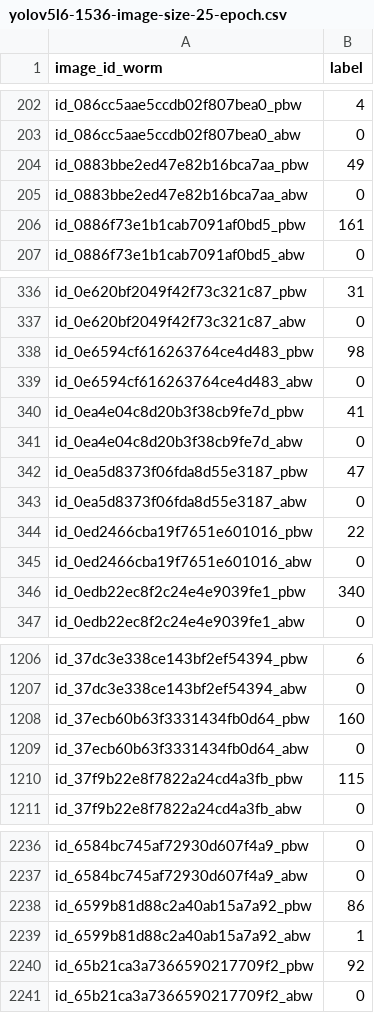
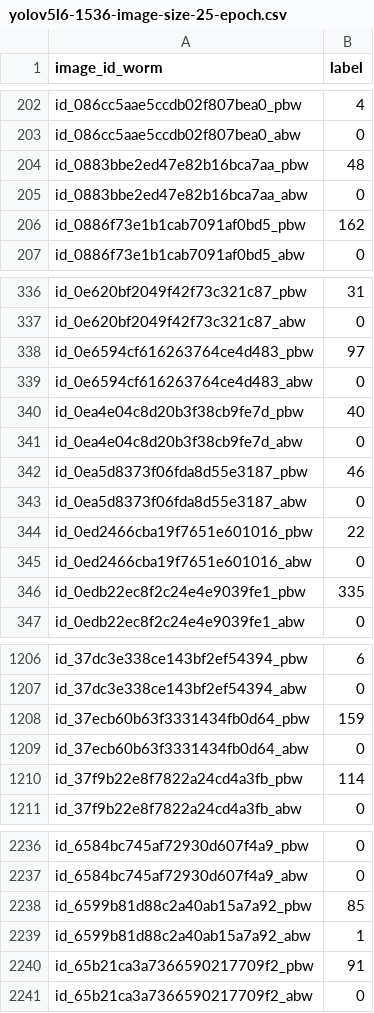
Before and after one commit to king398/Pestedetec2.0, a CSV file: pred_df/yolov5l6-1536-image-size-25-epoch.csv, drawn as a sheet; only a part is shown, gaps mark what is left out; the diff covers the shown part only.

```diff
--- a/pred_df/yolov5l6-1536-image-size-25-epoch.csv
+++ b/pred_df/yolov5l6-1536-image-size-25-epoch.csv
@@ -203,5 +203,5 @@ id_086cc5aae5ccdb02f807bea0_pbw,4
 id_086cc5aae5ccdb02f807bea0_abw,0
-id_0883bbe2ed47e82b16bca7aa_pbw,49
+id_0883bbe2ed47e82b16bca7aa_pbw,48
 id_0883bbe2ed47e82b16bca7aa_abw,0
-id_0886f73e1b1cab7091af0bd5_pbw,161
+id_0886f73e1b1cab7091af0bd5_pbw,162
 id_0886f73e1b1cab7091af0bd5_abw,0
@@ -337,7 +337,7 @@ id_0e620bf2049f42f73c321c87_pbw,31
 id_0e620bf2049f42f73c321c87_abw,0
-id_0e6594cf616263764ce4d483_pbw,98
+id_0e6594cf616263764ce4d483_pbw,97
 id_0e6594cf616263764ce4d483_abw,0
-id_0ea4e04c8d20b3f38cb9fe7d_pbw,41
+id_0ea4e04c8d20b3f38cb9fe7d_pbw,40
 id_0ea4e04c8d20b3f38cb9fe7d_abw,0
-id_0ea5d8373f06fda8d55e3187_pbw,47
+id_0ea5d8373f06fda8d55e3187_pbw,46
 id_0ea5d8373f06fda8d55e3187_abw,0
@@ -345,3 +345,3 @@ id_0ed2466cba19f7651e601016_pbw,22
 id_0ed2466cba19f7651e601016_abw,0
-id_0edb22ec8f2c24e4e9039fe1_pbw,340
+id_0edb22ec8f2c24e4e9039fe1_pbw,335
 id_0edb22ec8f2c24e4e9039fe1_abw,0
@@ -1207,5 +1207,5 @@ id_37dc3e338ce143bf2ef54394_pbw,6
 id_37dc3e338ce143bf2ef54394_abw,0
-id_37ecb60b63f3331434fb0d64_pbw,160
+id_37ecb60b63f3331434fb0d64_pbw,159
 id_37ecb60b63f3331434fb0d64_abw,0
-id_37f9b22e8f7822a24cd4a3fb_pbw,115
+id_37f9b22e8f7822a24cd4a3fb_pbw,114
 id_37f9b22e8f7822a24cd4a3fb_abw,0
@@ -2237,5 +2237,5 @@ id_6584bc745af72930d607f4a9_pbw,0
 id_6584bc745af72930d607f4a9_abw,0
-id_6599b81d88c2a40ab15a7a92_pbw,86
+id_6599b81d88c2a40ab15a7a92_pbw,85
 id_6599b81d88c2a40ab15a7a92_abw,1
-id_65b21ca3a7366590217709f2_pbw,92
+id_65b21ca3a7366590217709f2_pbw,91
 id_65b21ca3a7366590217709f2_abw,0
```
Also changed, not shown: 129 edited cells elsewhere in this file, 13 other files.
